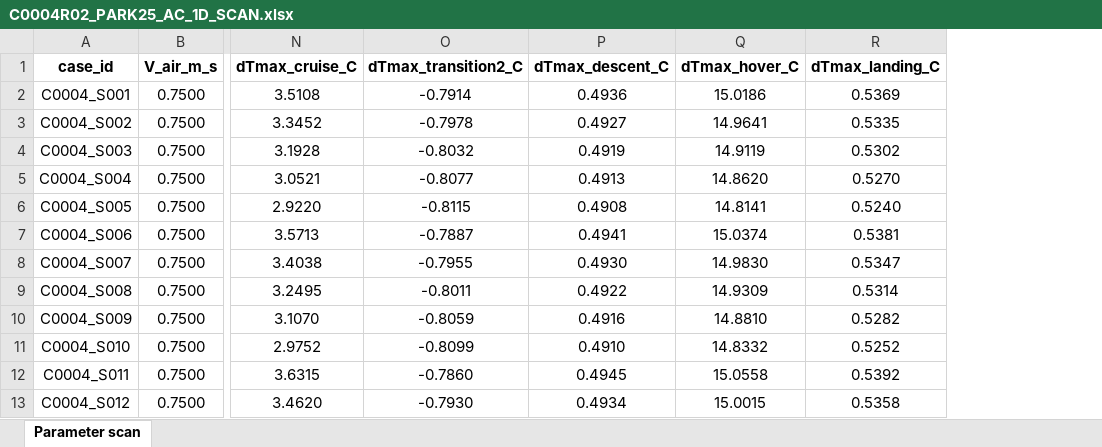
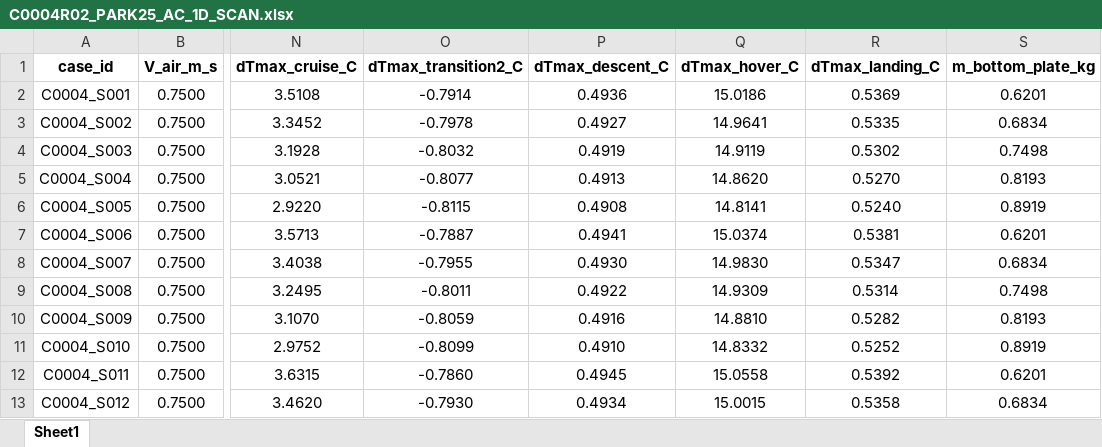
Before and after one commit to sxwd4ever/eBATS, an Excel workbook: data/C0004/C0004R02_PARK25_AC_1D_SCAN.xlsx, sheet Sheet1, drawn as a sheet; only a part is shown, gaps mark what is left out; values as stored, in another font and other column widths than the file's, no borders; the diff names each change by its address in the sheet, - before the commit and + after, or states it on an @@ line.

Commit message:
update C0004 AC scan data and BTMS model

```diff
--- a/data/C0004/C0004R02_PARK25_AC_1D_SCAN.xlsx (sheet Sheet1)
+++ b/data/C0004/C0004R02_PARK25_AC_1D_SCAN.xlsx (sheet Sheet1)
-sheet tab: Parameter scan
+sheet tab: Sheet1
+column S (m_bottom_plate_kg), rows 2-13: 0.6201 | 0.6834 | 0.7498 | 0.8193 | 0.8919 | 0.6201 | 0.6834 | 0.7498 | 0.8193 | 0.8919 | 0.6201 | 0.6834
```
Also changed, not shown: 1 other file.
